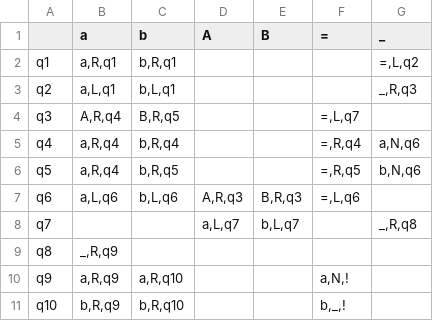
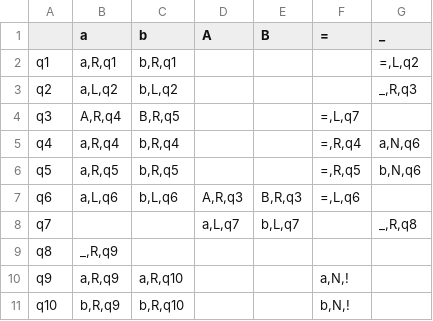
Before and after one commit to Ilya-Petrovich/IT_LR, a CSV file: LR1/1.26.csv, drawn as a sheet.

```diff
--- a/LR1/1.26.csv
+++ b/LR1/1.26.csv
@@ -2,6 +2,6 @@
 q1;a,R,q1;b,R,q1;;;;=,L,q2
-q2;a,L,q1;b,L,q1;;;;_,R,q3
+q2;a,L,q2;b,L,q2;;;;_,R,q3
 q3;A,R,q4;B,R,q5;;;=,L,q7;
 q4;a,R,q4;b,R,q4;;;=,R,q4;a,N,q6
-q5;a,R,q4;b,R,q5;;;=,R,q5;b,N,q6
+q5;a,R,q5;b,R,q5;;;=,R,q5;b,N,q6
 q6;a,L,q6;b,L,q6;A,R,q3;B,R,q3;=,L,q6;
@@ -10,2 +10,2 @@ q8;_,R,q9;;;;;
 q9;a,R,q9;a,R,q10;;;a,N,!;
-q10;b,R,q9;b,R,q10;;;b,_,!;
+q10;b,R,q9;b,R,q10;;;b,N,!;
```
Also changed, not shown: LR1/1.28.csv, 2 other files.
